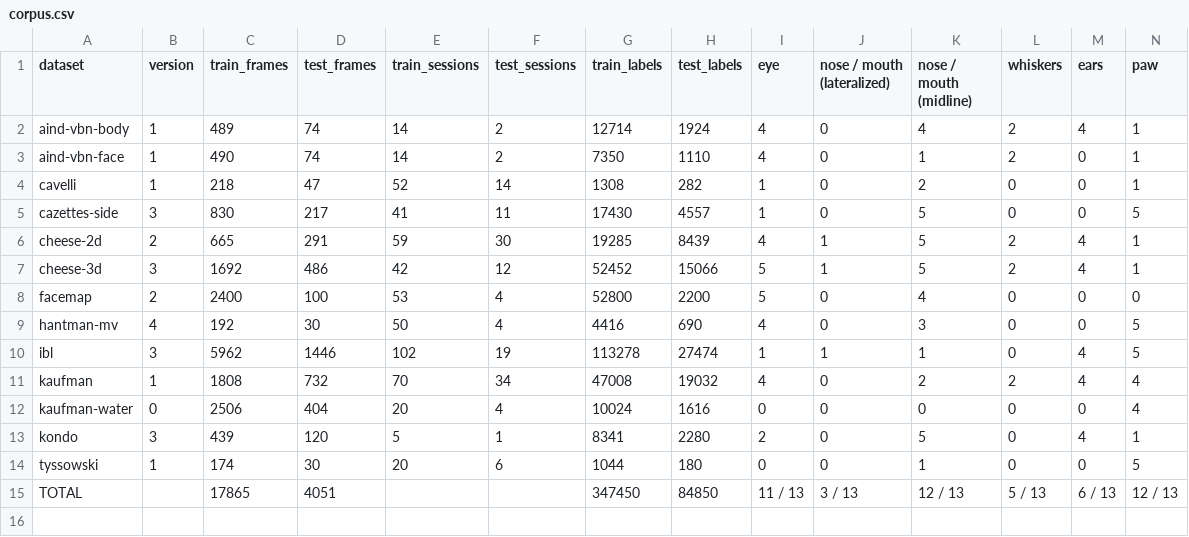
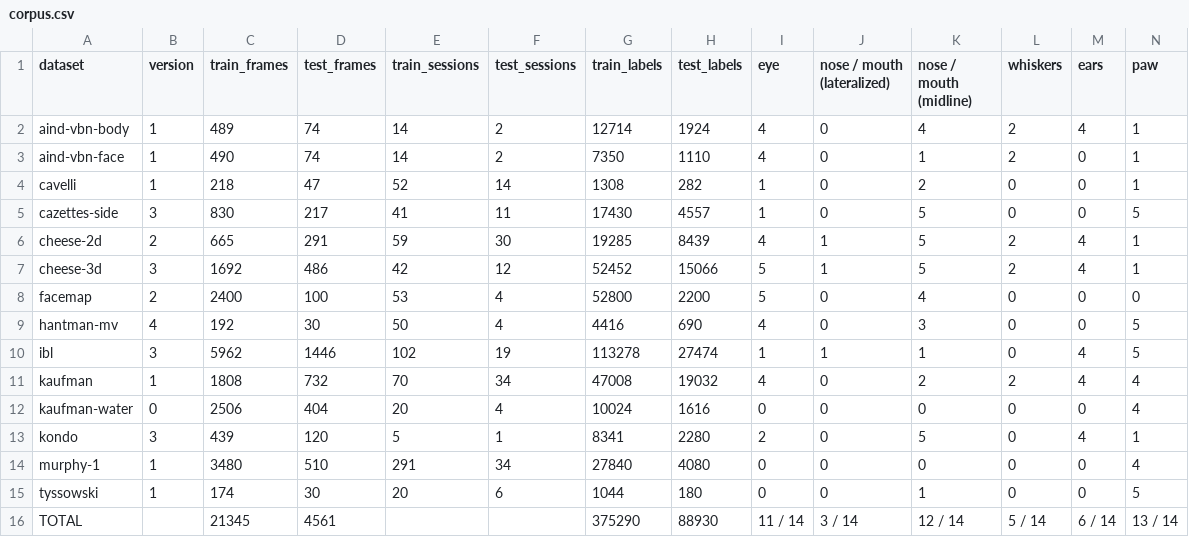
Before and after one commit to paninski-lab/mighty-mouse, a CSV file: assets/corpus.csv, drawn as a sheet; only a part is shown; addresses are those after the commit; rows hold the shown columns only; the diff names each change by its address in the sheet, - before the commit and + after, or states it on an @@ line.

Commit message:
murphy-1: filter frames with incomplete digit labels (#39)

```diff
--- a/assets/corpus.csv
+++ b/assets/corpus.csv
+row 14: murphy-1 | 1 | 3480 | 510 | 291 | 34 | 27840 | 4080 | 0 | 0 | 0 | 0 | 0 | 4
-C16 (train_frames): 17865
+C16 (train_frames): 21345
-D16 (test_frames): 4051
+D16 (test_frames): 4561
-G16 (train_labels): 347450
+G16 (train_labels): 375290
-H16 (test_labels): 84850
+H16 (test_labels): 88930
-I16 (eye): 11 / 13
+I16 (eye): 11 / 14
-J16 (nose / mouth (lateralized)): 3 / 13
+J16 (nose / mouth (lateralized)): 3 / 14
-K16 (nose / mouth (midline)): 12 / 13
+K16 (nose / mouth (midline)): 12 / 14
-L16 (whiskers): 5 / 13
+L16 (whiskers): 5 / 14
-M16 (ears): 6 / 13
+M16 (ears): 6 / 14
-N16 (paw): 12 / 13
+N16 (paw): 13 / 14
```
Also changed, not shown: 7 other files.
